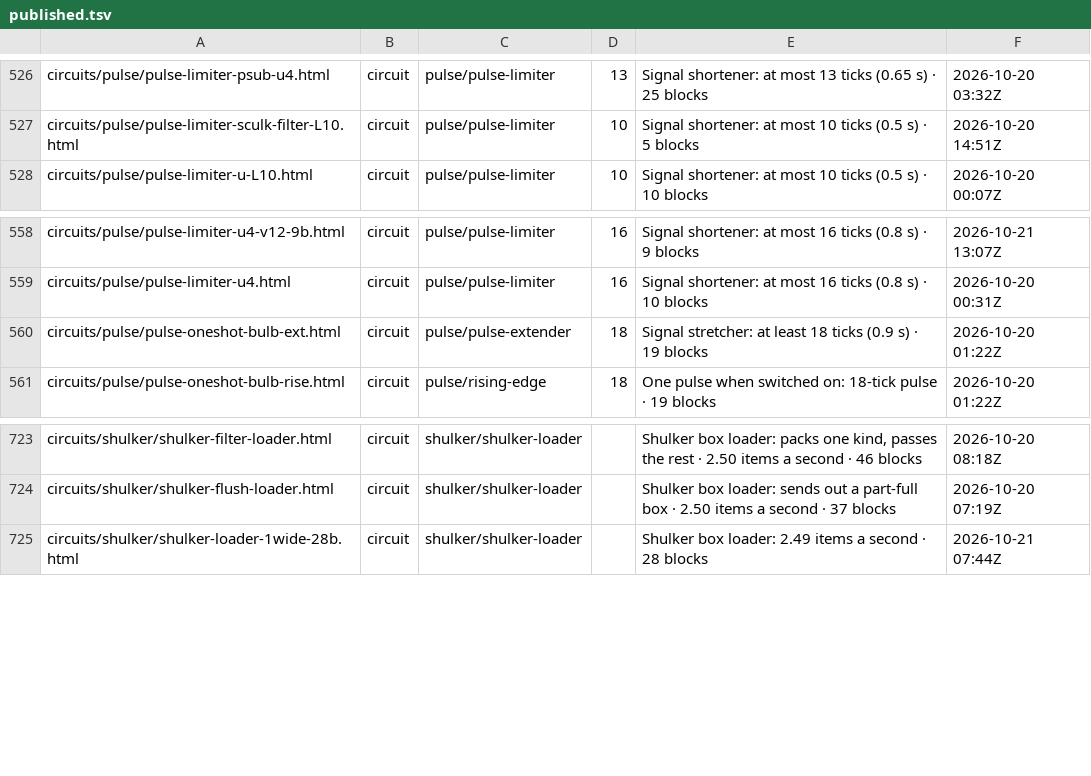
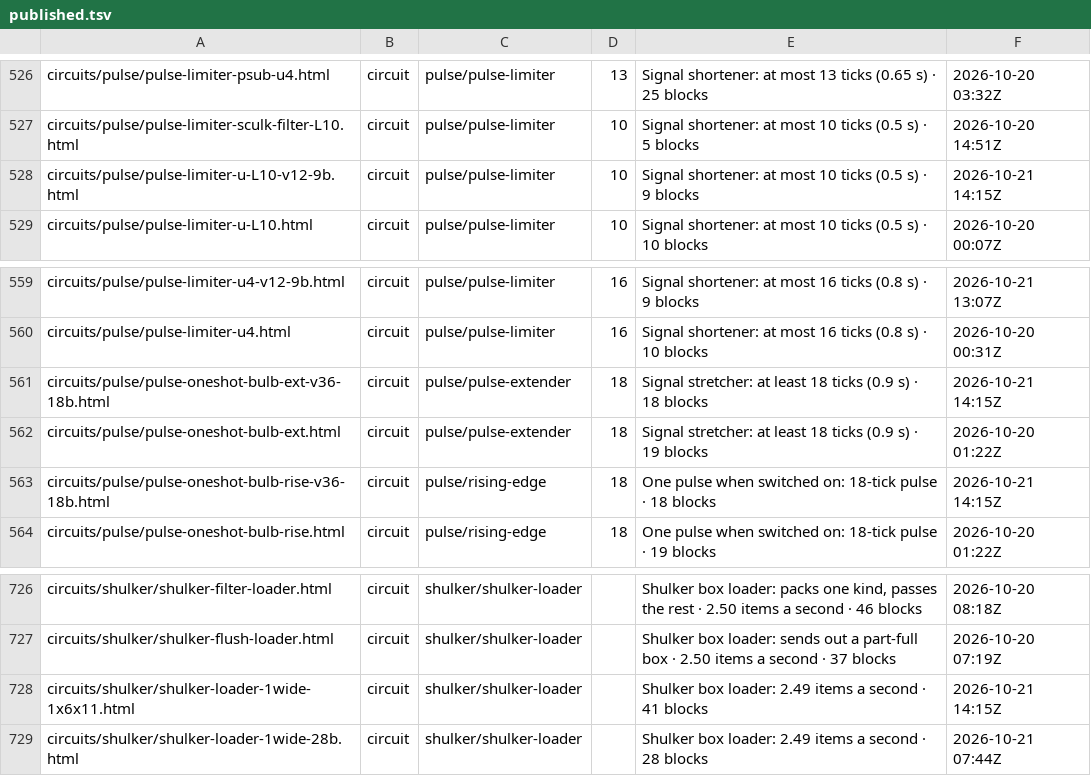
Before and after one commit to vjeux/minecraft-tas, a TSV file: crates/site/published.tsv, drawn as a sheet; only a part is shown, gaps mark what is left out; the diff names each change by its address in the sheet, - before the commit and + after, or states it on an @@ line.

Commit message:
site: published paths after deploy

```diff
--- a/crates/site/published.tsv
+++ b/crates/site/published.tsv
+row 528: circuits/pulse/pulse-limiter-u-L10-v12-9b.html | circuit | pulse/pulse-limiter | 10 | Signal shortener: at most 10 ticks (0.5 s) · 9 blocks | 2026-10-21 14:15Z
+row 561: circuits/pulse/pulse-oneshot-bulb-ext-v36-18b.html | circuit | pulse/pulse-extender | 18 | Signal stretcher: at least 18 ticks (0.9 s) · 18 blocks | 2026-10-21 14:15Z
+row 563: circuits/pulse/pulse-oneshot-bulb-rise-v36-18b.html | circuit | pulse/rising-edge | 18 | One pulse when switched on: 18-tick pulse · 18 blocks | 2026-10-21 14:15Z
+row 728: circuits/shulker/shulker-loader-1wide-1x6x11.html | circuit | shulker/shulker-loader |  | Shulker box loader: 2.49 items a second · 41 blocks | 2026-10-21 14:15Z
```
